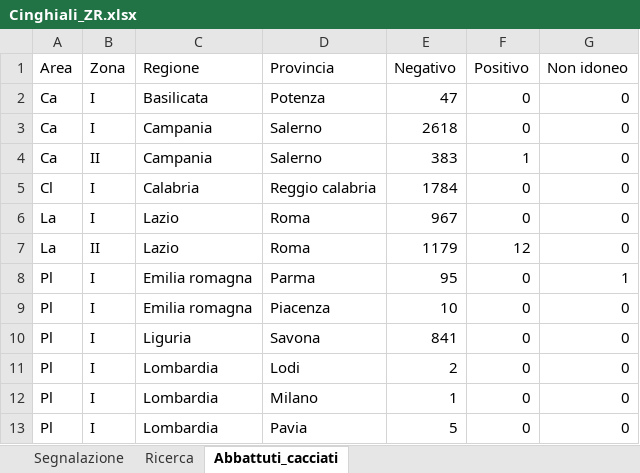
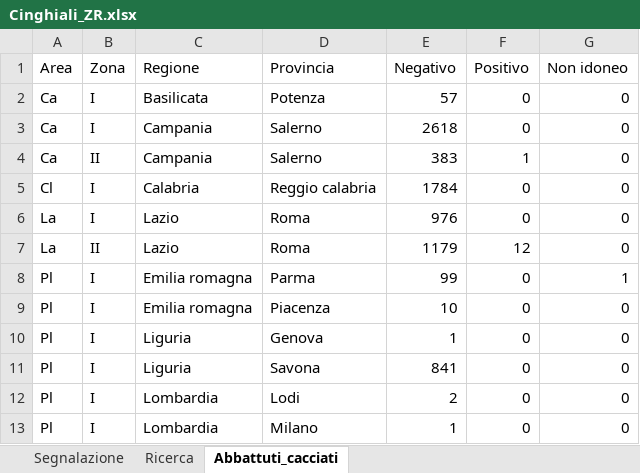
Before and after one commit to IZSAM-StatGIS/ReportPSA, an Excel workbook: Download/Cinghiali_ZR.xlsx, sheet Abbattuti_cacciati, drawn as a sheet; only a part is shown; the shorter side is filled out with more unchanged rows; values as stored, in another font and other column widths than the file's, no borders; the diff covers the shown part only; the diff names each change by its address in the sheet, - before the commit and + after, or states it on an @@ line.

```diff
--- a/Download/Cinghiali_ZR.xlsx (sheet Abbattuti_cacciati)
+++ b/Download/Cinghiali_ZR.xlsx (sheet Abbattuti_cacciati)
-E2 (Negativo): 47
+E2 (Negativo): 57
-E6 (Negativo): 967
+E6 (Negativo): 976
-E8 (Negativo): 95
+E8 (Negativo): 99
+row 10: Pl | I | Liguria | Genova | 1 | 0 | 0
```
Also changed, not shown: 7 edited cells elsewhere in this sheet, sheet Segnalazione, Download/Allevamenti_ZR.xlsx, Download/CasiControlli_ZR.xlsx, 33 other files.
